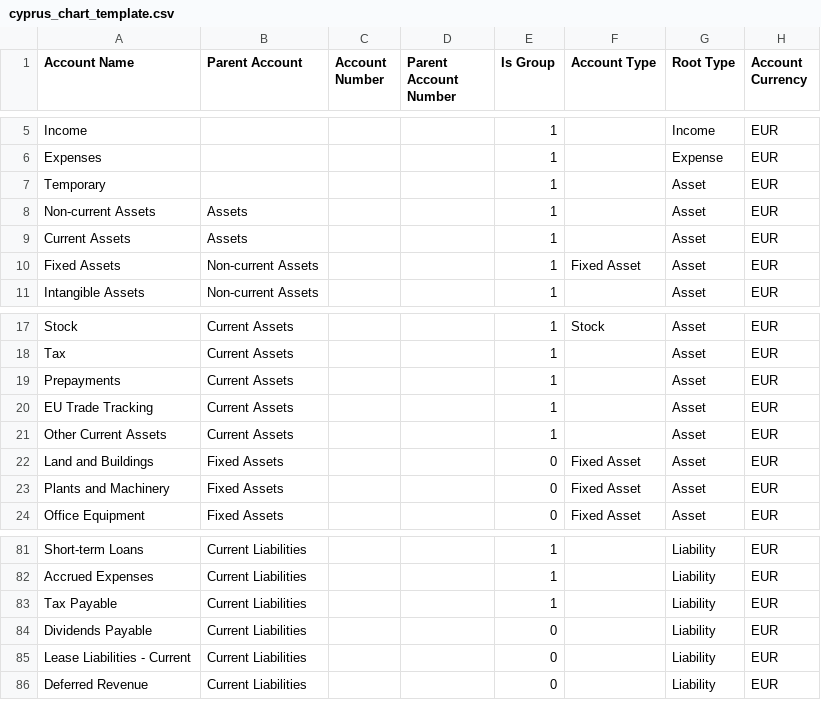
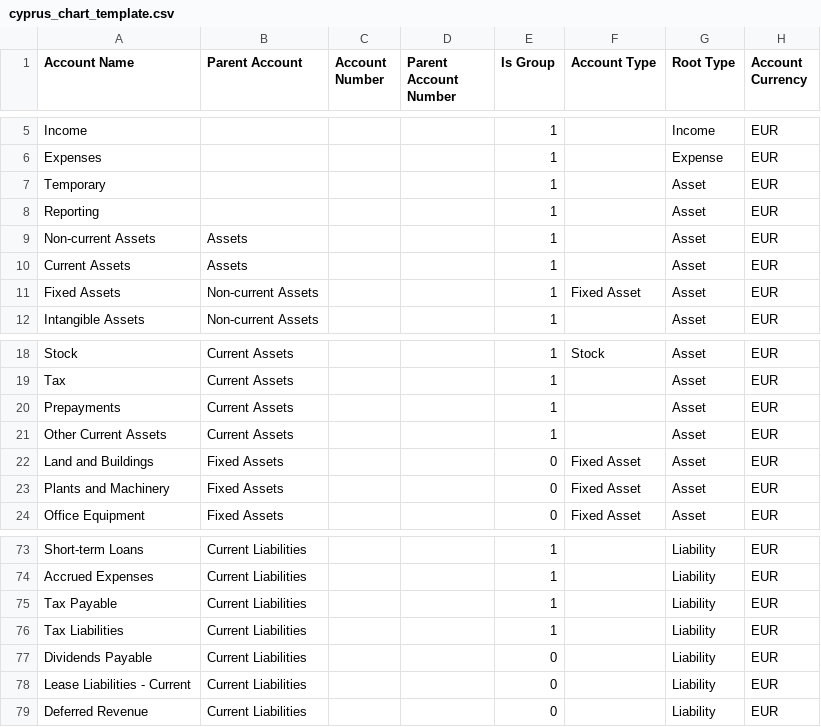
Before and after one commit to kainotomo/erpnext_cyprus, a CSV file: erpnext_cyprus/setup/chart_of_accounts/cyprus_chart_template.csv, drawn as a sheet; only a part is shown, gaps mark what is left out; the diff covers the shown part only.

Commit message:
Refactor Cyprus chart of accounts templates to include Tax Liabilities and restructure VAT accounts for improved clarity and compliance

```diff
--- a/erpnext_cyprus/setup/chart_of_accounts/cyprus_chart_template.csv
+++ b/erpnext_cyprus/setup/chart_of_accounts/cyprus_chart_template.csv
@@ -7,2 +7,3 @@ Expenses,,,,1,,Expense,EUR
 Temporary,,,,1,,Asset,EUR
+Reporting,,,,1,,Asset,EUR
 Non-current Assets,Assets,,,1,,Asset,EUR
@@ -19,3 +20,2 @@ Tax,Current Assets,,,1,,Asset,EUR
 Prepayments,Current Assets,,,1,,Asset,EUR
-EU Trade Tracking,Current Assets,,,1,,Asset,EUR
 Other Current Assets,Current Assets,,,1,,Asset,EUR
@@ -83,2 +75,3 @@ Accrued Expenses,Current Liabilities,,,1,,Liability,EUR
 Tax Payable,Current Liabilities,,,1,,Liability,EUR
+Tax Liabilities,Current Liabilities,,,1,,Liability,EUR
 Dividends Payable,Current Liabilities,,,0,,Liability,EUR
```
Also changed, not shown: 5 added rows, 4 removed rows and 4 moved rows elsewhere in this file, erpnext_cyprus/setup/chart_of_accounts/cyprus_chart_template_numbered.csv, 2 other files.
